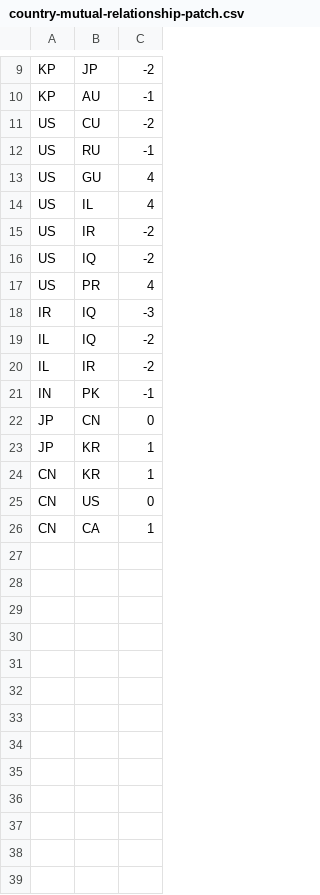
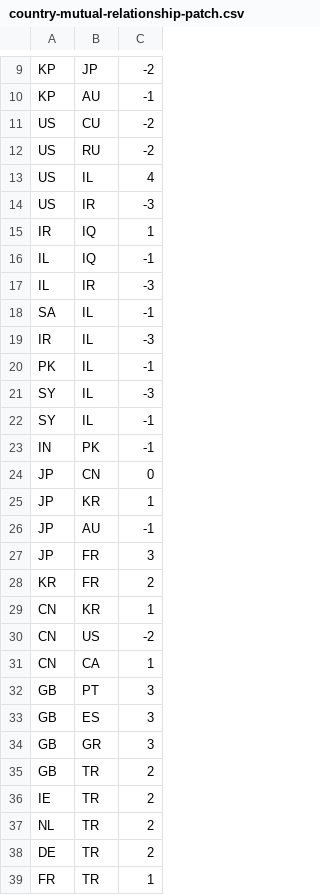
Before and after one commit to patsonluk/airline, a CSV file: airline-data/country-mutual-relationship-patch.csv, drawn as a sheet; only a part is shown, gaps mark what is left out; the diff covers the shown part only.

```diff
--- a/airline-data/country-mutual-relationship-patch.csv
+++ b/airline-data/country-mutual-relationship-patch.csv
@@ -11,11 +11,13 @@ KP,AU,-1
 US,CU,-2
-US,RU,-1
-US,GU,4
+US,RU,-2
 US,IL,4
-US,IR,-2
-US,IQ,-2
-US,PR,4
-IR,IQ,-3
-IL,IQ,-2
-IL,IR,-2
+US,IR,-3
+IR,IQ,1
+IL,IQ,-1
+IL,IR,-3
+SA,IL,-1
+IR,IL,-3
+PK,IL,-1
+SY,IL,-3
+SY,IL,-1
 IN,PK,-1
@@ -23,4 +25,15 @@ JP,CN,0
 JP,KR,1
+JP,AU,-1
+JP,FR,3
+KR,FR,2
 CN,KR,1
-CN,US,0
+CN,US,-2
 CN,CA,1
+GB,PT,3
+GB,ES,3
+GB,GR,3
+GB,TR,2
+IE,TR,2
+NL,TR,2
+DE,TR,2
+FR,TR,1
```
Also changed, not shown: 20 added rows elsewhere in this file, 15 other files.
